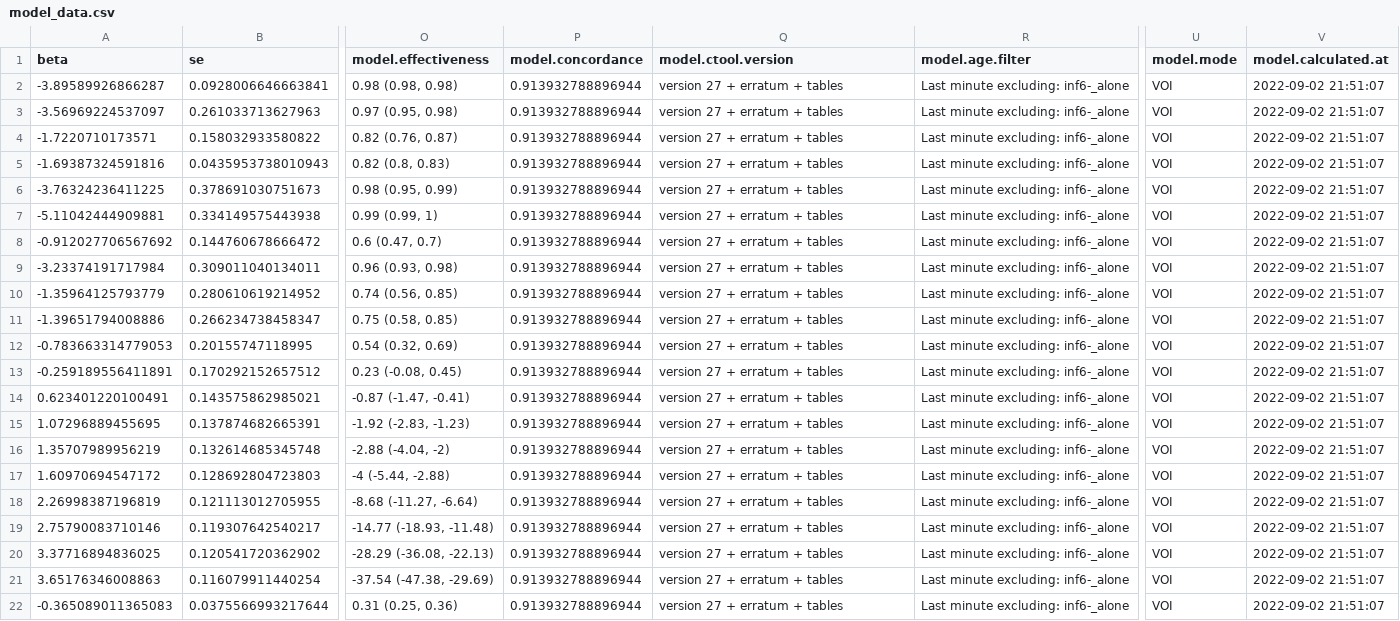
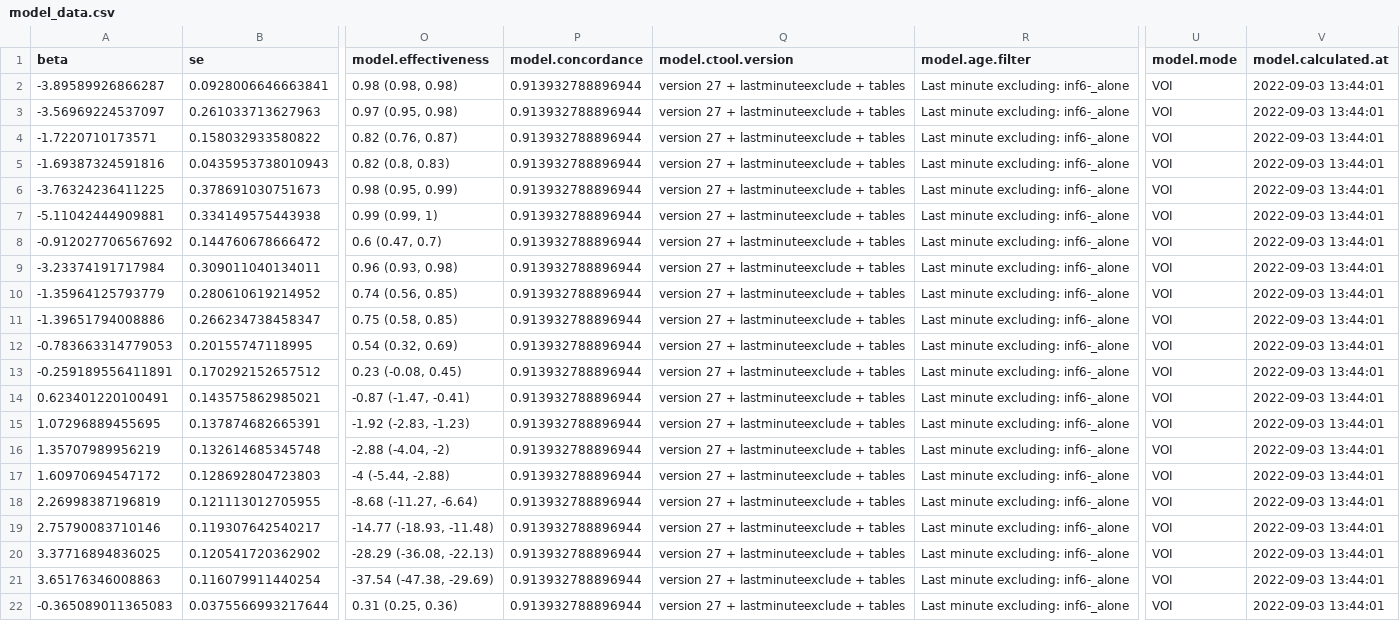
Before and after one commit to bisop-repo/omicronprotection, a CSV file: Vyvanuti/outputs/ODeltaInteractions/model_data.csv, drawn as a sheet; only a part is shown, gaps mark what is left out; the diff names each change by its address in the sheet, - before the commit and + after, or states it on an @@ line.

Commit message:
Run results: ODeltaInteractions

```diff
--- a/Vyvanuti/outputs/ODeltaInteractions/model_data.csv
+++ b/Vyvanuti/outputs/ODeltaInteractions/model_data.csv
-Q2:Q22 (model.ctool.version): version 27 + erratum + tables
+Q2:Q22 (model.ctool.version): version 27 + lastminuteexclude + tables
-V2:V22 (model.calculated.at): 2022-09-02 21:51:07
+V2:V22 (model.calculated.at): 2022-09-03 13:44:01
```
Also changed, not shown: 5 other files.
